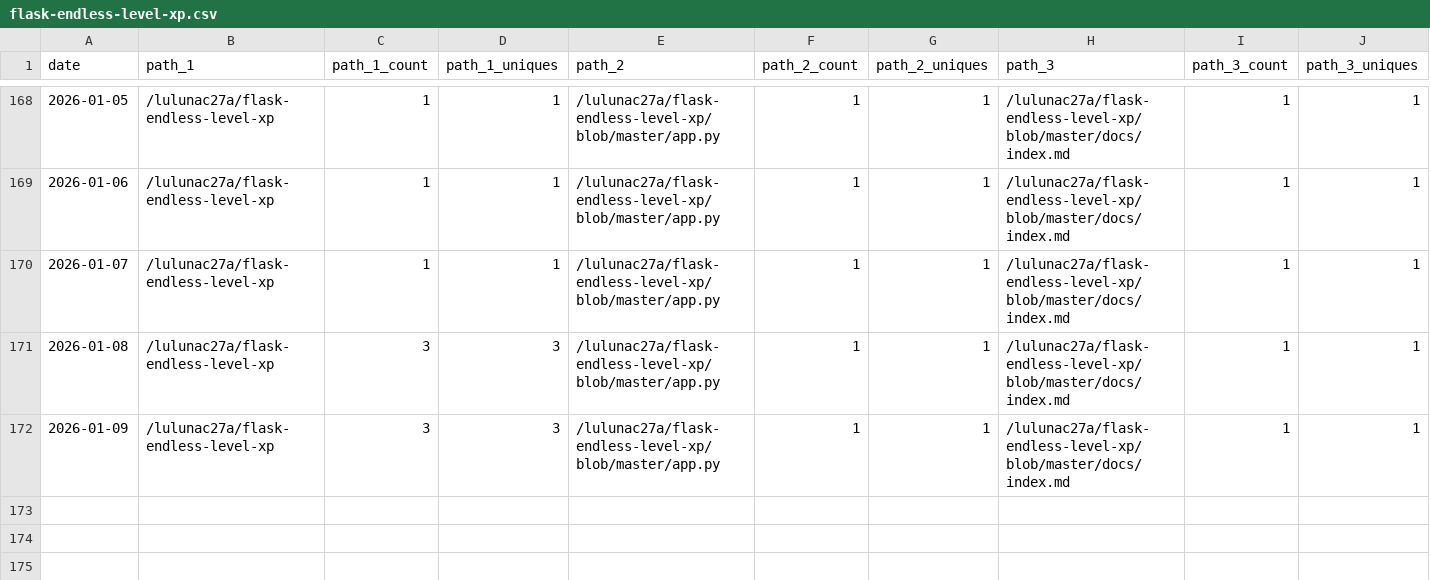
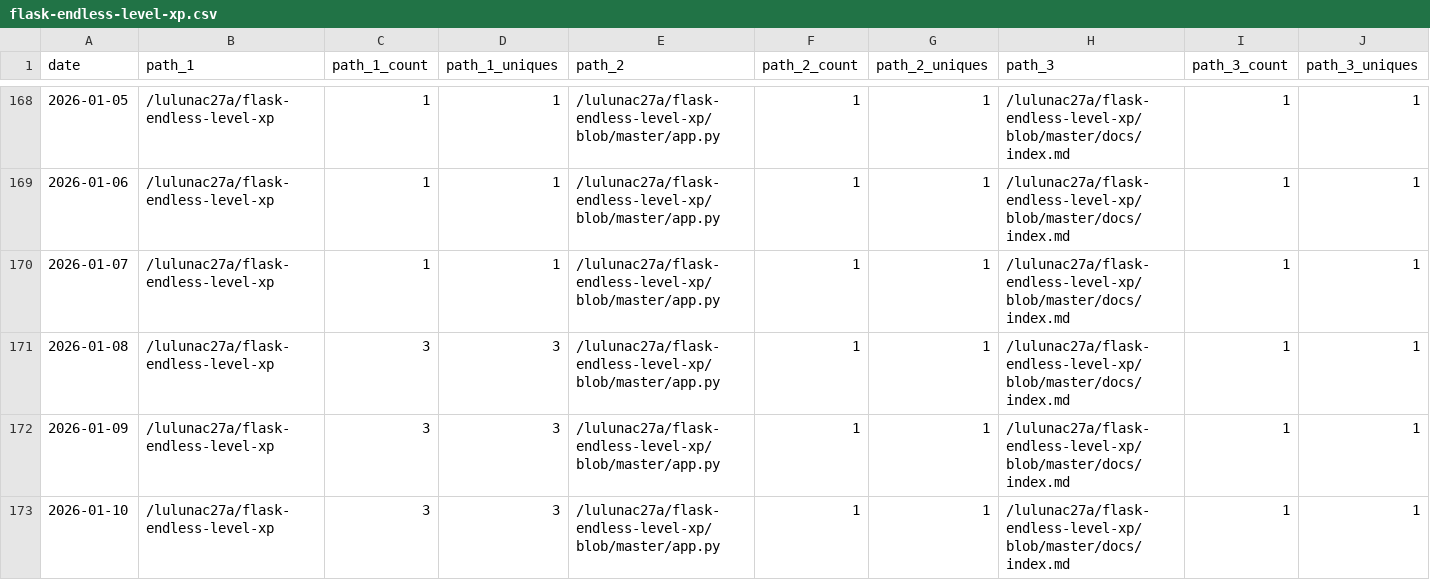
Before and after one commit to lulunac27a/github-repo-traffic-stats, a CSV file: data/github_paths/flask-endless-level-xp.csv, drawn as a sheet; only a part is shown, gaps mark what is left out; rows hold the shown columns only; the diff names each change by its address in the sheet, - before the commit and + after, or states it on an @@ line.

```diff
--- a/data/github_paths/flask-endless-level-xp.csv
+++ b/data/github_paths/flask-endless-level-xp.csv
+row 173: 2026-01-10 | /lulunac27a/flask-endless-level-xp | 3 | 3 | /lulunac27a/flask-endless-level-xp/blob/master/app.py | 1 | 1 | /lulunac27a/flask-endless-level-xp/blob/master/docs/index.md | 1 | 1
```
Also changed, not shown: data/github_paths/flask-text-counter-application.csv, data/github_paths/gamification-task-list-vue-typescript.csv, 38 other files.
